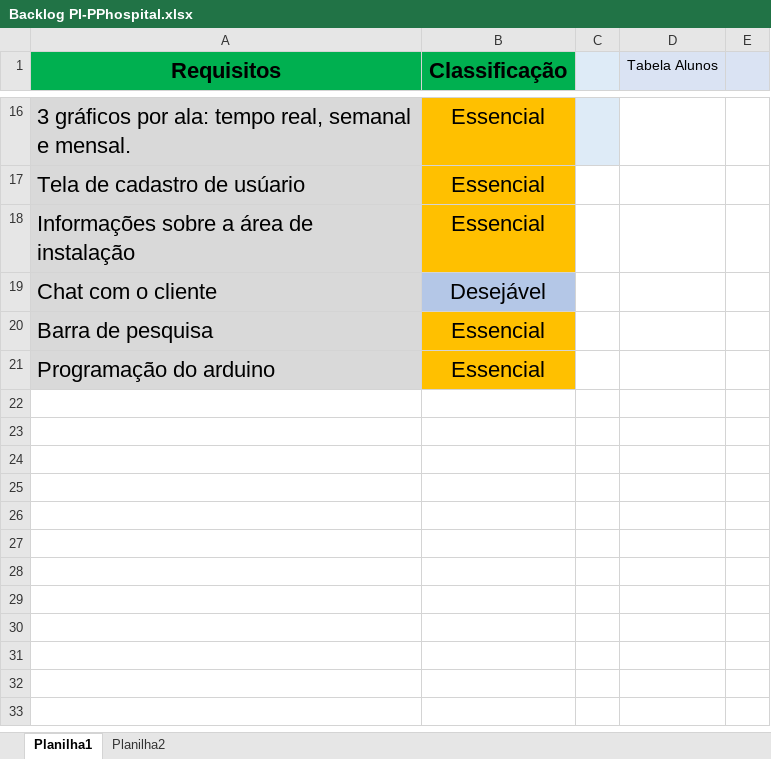
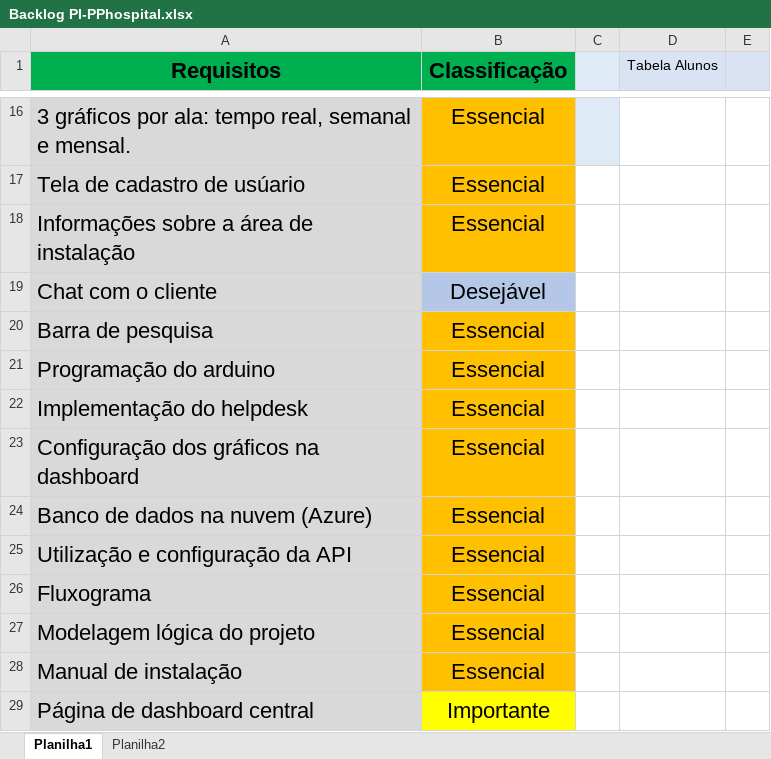
Before and after one commit to victorsamir-bandtec/Sersor-Vital, an Excel workbook: Documentacao/Backlog PI-PPhospital.xlsx, sheet Planilha1, drawn as a sheet; only a part is shown, gaps mark what is left out; values as stored, in another font and other column widths than the file's, no borders; the diff names each change by its address in the sheet, - before the commit and + after, or states it on an @@ line.

```diff
--- a/Documentacao/Backlog PI-PPhospital.xlsx (sheet Planilha1)
+++ b/Documentacao/Backlog PI-PPhospital.xlsx (sheet Planilha1)
+row 22: Implementação do helpdesk | Essencial
+row 23: Configuração dos gráficos na dashboard | Essencial
+row 24: Banco de dados na nuvem (Azure) | Essencial
+row 25: Utilização e configuração da API | Essencial
+row 26: Fluxograma | Essencial
+row 27: Modelagem lógica do projeto | Essencial
+row 28: Manual de instalação | Essencial
+row 29: Página de dashboard central | Importante
```
Also changed, not shown: 1 other file.
